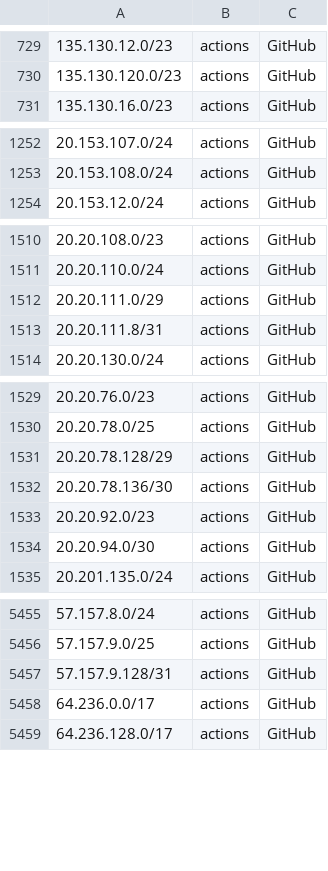
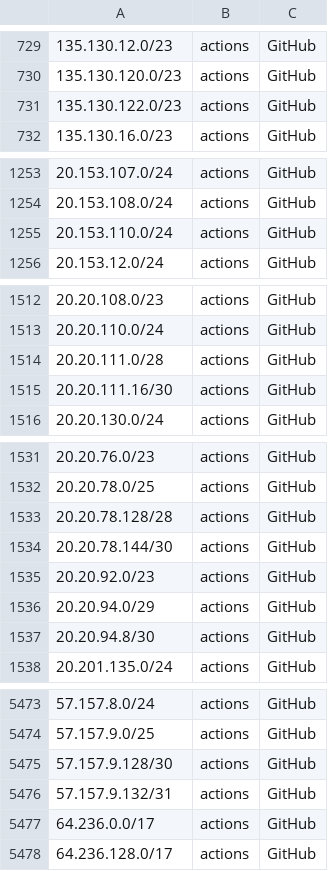
Before and after one commit to KustoKing/known-ip-addresses, a CSV file: cloud-ip-ranges/github-service-tags.csv, drawn as a sheet; only a part is shown, gaps mark what is left out; the diff covers the shown part only.

```diff
--- a/cloud-ip-ranges/github-service-tags.csv
+++ b/cloud-ip-ranges/github-service-tags.csv
@@ -730,2 +730,3 @@
 "135.130.120.0/23","actions","GitHub"
+"135.130.122.0/23","actions","GitHub"
 "135.130.16.0/23","actions","GitHub"
@@ -1253,2 +1254,3 @@
 "20.153.108.0/24","actions","GitHub"
+"20.153.110.0/24","actions","GitHub"
 "20.153.12.0/24","actions","GitHub"
@@ -1511,4 +1513,4 @@
 "20.20.110.0/24","actions","GitHub"
-"20.20.111.0/29","actions","GitHub"
-"20.20.111.8/31","actions","GitHub"
+"20.20.111.0/28","actions","GitHub"
+"20.20.111.16/30","actions","GitHub"
 "20.20.130.0/24","actions","GitHub"
@@ -1530,6 +1532,7 @@
 "20.20.78.0/25","actions","GitHub"
-"20.20.78.128/29","actions","GitHub"
-"20.20.78.136/30","actions","GitHub"
+"20.20.78.128/28","actions","GitHub"
+"20.20.78.144/30","actions","GitHub"
 "20.20.92.0/23","actions","GitHub"
-"20.20.94.0/30","actions","GitHub"
+"20.20.94.0/29","actions","GitHub"
+"20.20.94.8/30","actions","GitHub"
 "20.201.135.0/24","actions","GitHub"
@@ -5456,3 +5474,4 @@
 "57.157.9.0/25","actions","GitHub"
-"57.157.9.128/31","actions","GitHub"
+"57.157.9.128/30","actions","GitHub"
+"57.157.9.132/31","actions","GitHub"
 "64.236.0.0/17","actions","GitHub"
```
Also changed, not shown: 16 added rows, 1 removed row and 2 edited cells elsewhere in this file.
